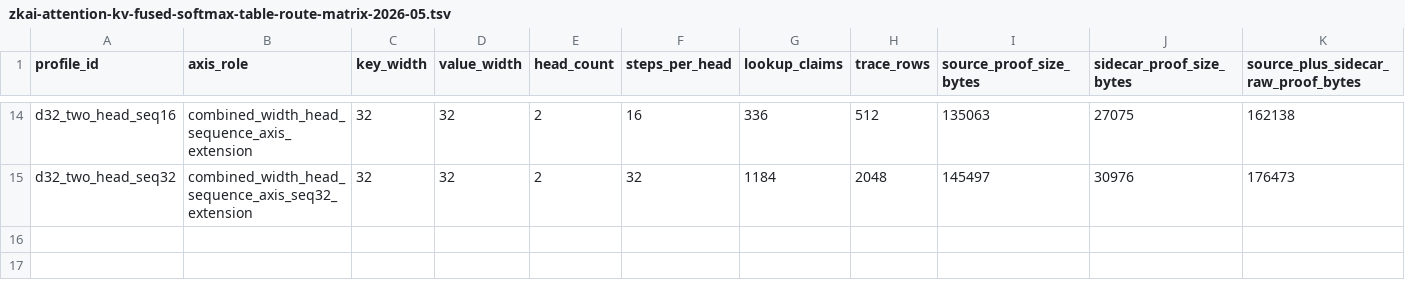
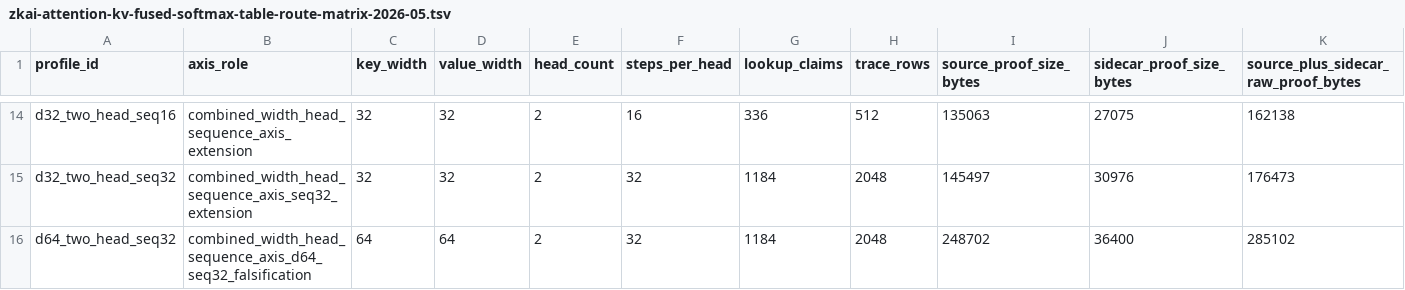
Before and after one commit to omarespejel/provable-transformer-vm, a TSV file: docs/engineering/evidence/zkai-attention-kv-fused-softmax-table-route-matrix-2026-05.tsv, drawn as a sheet; only a part is shown, gaps mark what is left out; rows hold the shown columns only; the diff names each change by its address in the sheet, - before the commit and + after, or states it on an @@ line.

```diff
--- a/docs/engineering/evidence/zkai-attention-kv-fused-softmax-table-route-matrix-2026-05.tsv
+++ b/docs/engineering/evidence/zkai-attention-kv-fused-softmax-table-route-matrix-2026-05.tsv
+row 16: d64_two_head_seq32 | combined_width_head_sequence_axis_d64_seq32_falsification | 64 | 64 | 2 | 32 | 1184 | 2048 | 248702 | 36400 | 285102
```
Also changed, not shown: docs/engineering/evidence/zkai-attention-kv-fuller-crossing-grid-2026-05.tsv, 33 other files.
